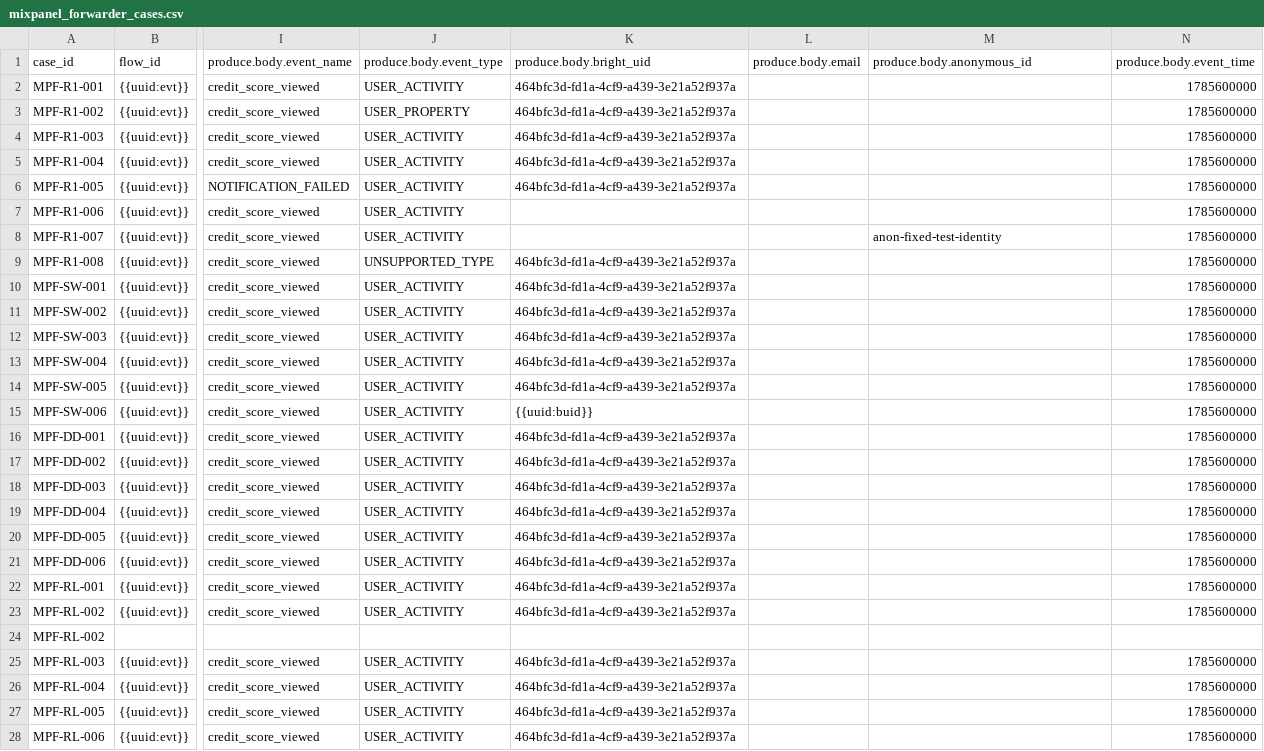
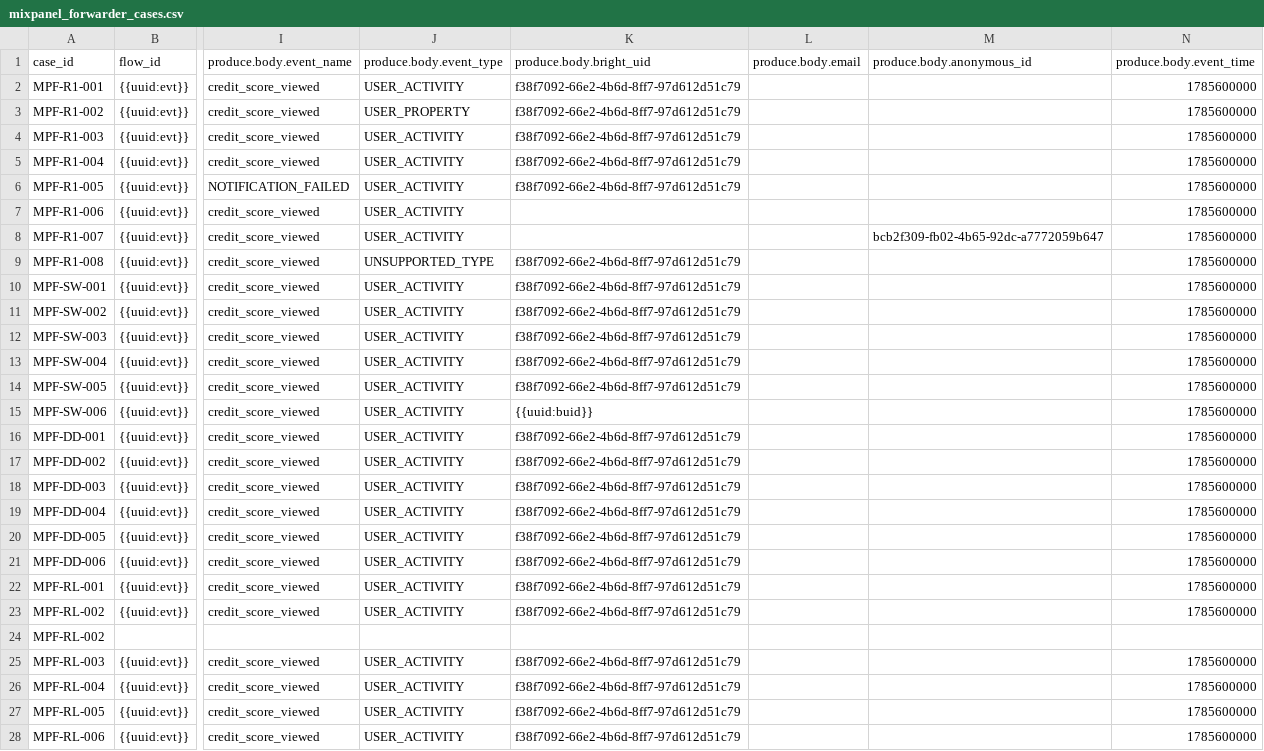
Before and after one commit to BrightMoney-AI/brightmoney-mock-uks, a CSV file: data/mixpanel_forwarder_cases.csv, drawn as a sheet; only a part is shown, gaps mark what is left out; the diff covers the shown part only; the diff names each change by its address in the sheet, - before the commit and + after, or states it on an @@ line.

```diff
--- a/data/mixpanel_forwarder_cases.csv
+++ b/data/mixpanel_forwarder_cases.csv
-K2:K6 (produce.body.bright_uid): 464bfc3d-fd1a-4cf9-a439-3e21a52f937a
+K2:K6 (produce.body.bright_uid): f38f7092-66e2-4b6d-8ff7-97d612d51c79
-M8 (produce.body.anonymous_id): anon-fixed-test-identity
+M8 (produce.body.anonymous_id): bcb2f309-fb02-4b65-92dc-a7772059b647
-K9:K14 (produce.body.bright_uid): 464bfc3d-fd1a-4cf9-a439-3e21a52f937a
+K9:K14 (produce.body.bright_uid): f38f7092-66e2-4b6d-8ff7-97d612d51c79
-K16:K23 (produce.body.bright_uid): 464bfc3d-fd1a-4cf9-a439-3e21a52f937a
+K16:K23 (produce.body.bright_uid): f38f7092-66e2-4b6d-8ff7-97d612d51c79
-K25:K28 (produce.body.bright_uid): 464bfc3d-fd1a-4cf9-a439-3e21a52f937a
+K25:K28 (produce.body.bright_uid): f38f7092-66e2-4b6d-8ff7-97d612d51c79
```
Also changed, not shown: 12 edited cells elsewhere in this file.
